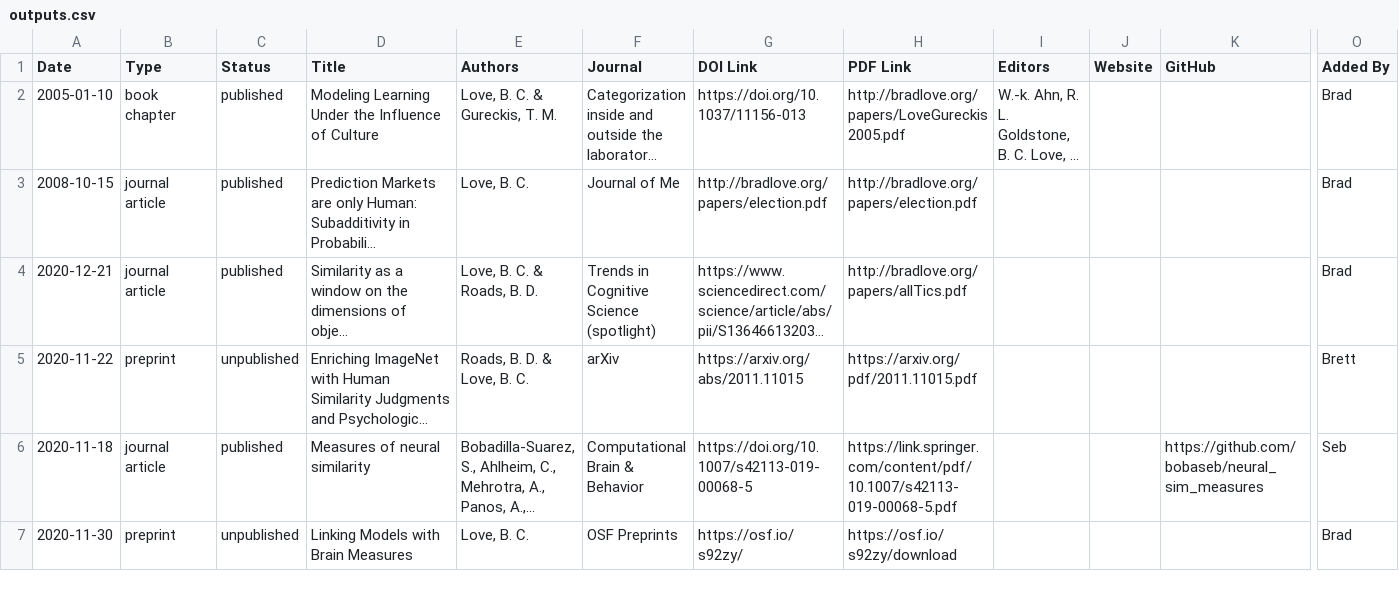
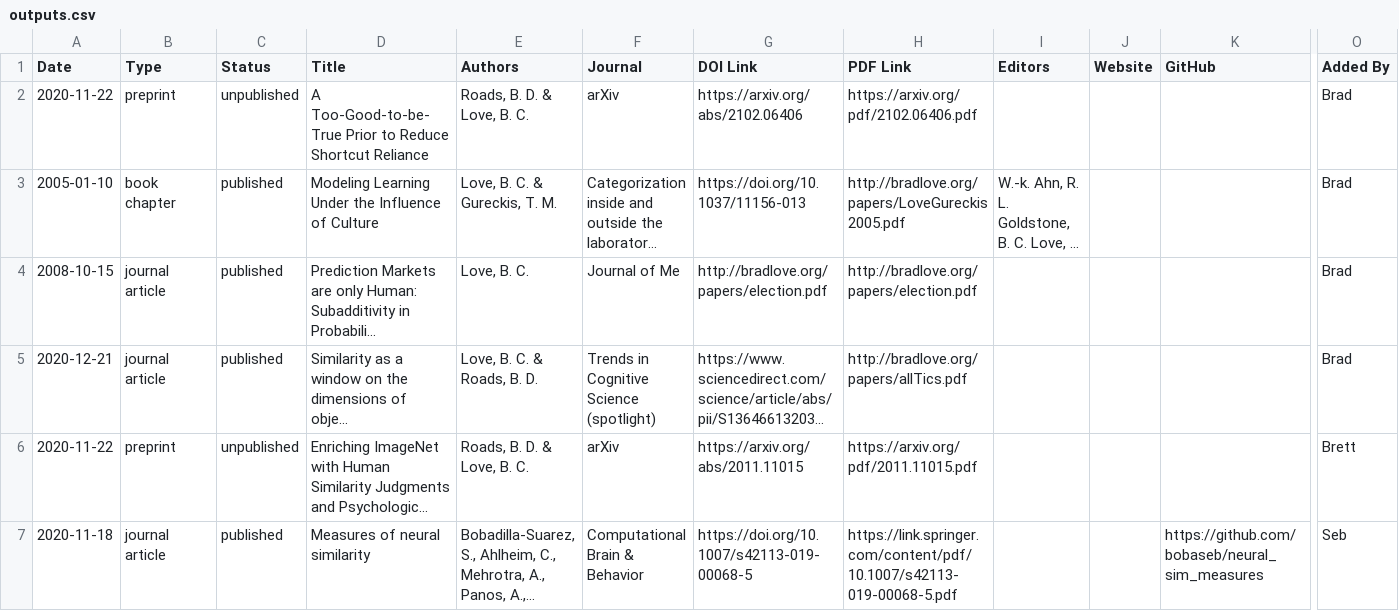
Before and after one commit to lovebc/lovebc.github.io, a CSV file: _data/outputs.csv, drawn as a sheet; only a part is shown, gaps mark what is left out; the shorter side is filled out with more unchanged rows; long unchanged cells end in …; rows hold the shown columns only; the diff names each change by its address in the sheet, - before the commit and + after, or states it on an @@ line.

Commit message:
Update outputs.csv

```diff
--- a/_data/outputs.csv
+++ b/_data/outputs.csv
+row 2: 2020-11-22 | preprint | unpublished | A Too-Good-to-be-True Prior to Reduce Shortcut Reliance | Roads, B. D. & Love, B. C. | arXiv | https://arxiv.org/abs/2102.06406 | https://arxiv.org/pdf/2102.06406.pdf |  |  |  | Brad
```
